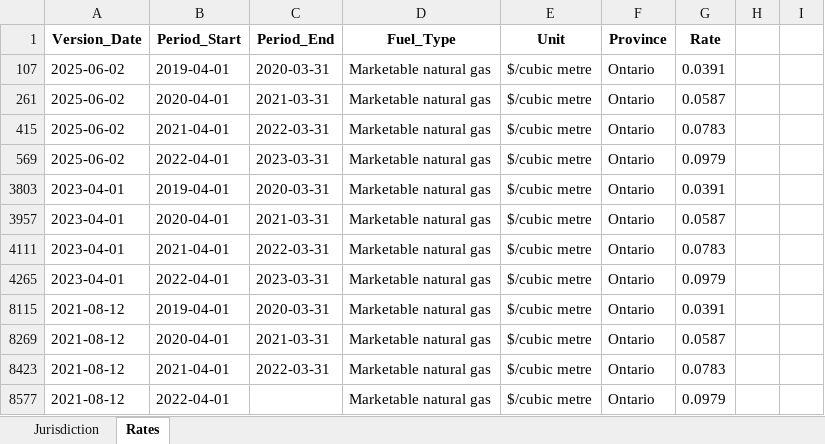
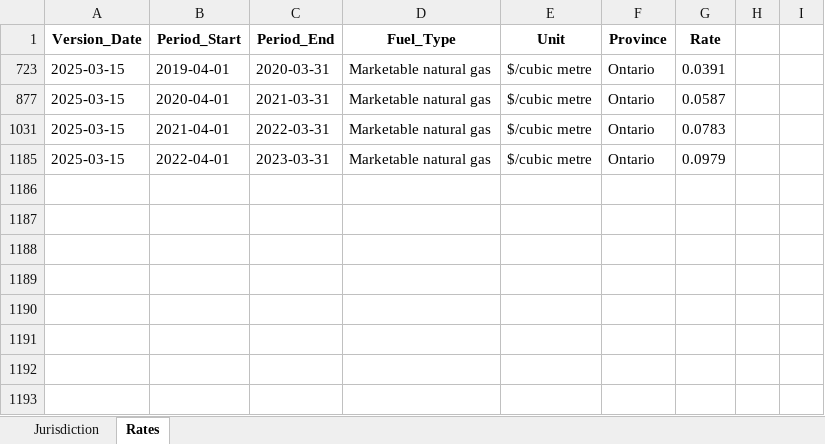
Before and after one commit to AmbroseTriC/EC53_GAPPA, an Excel workbook: Crawling/Tax Rate Items_v1.xlsx, sheet Rates, drawn as a sheet; values as stored, in another font and other column widths than the file's, no borders; table styles not drawn; removed rows and columns are numbered as before the commit, all else as after; the diff names each change by its address in the sheet, - before the commit and + after, or states it on an @@ line.

```diff
--- a/Crawling/Tax Rate Items_v1.xlsx (sheet Rates)
+++ b/Crawling/Tax Rate Items_v1.xlsx (sheet Rates)
@@ row 107 hidden: 2025-06-02 | 2019-04-01 | 2020-03-31 | Marketable natural gas | $/cubic metre | Ontario | 0.0391 @@
@@ row 261 hidden: 2025-06-02 | 2020-04-01 | 2021-03-31 | Marketable natural gas | $/cubic metre | Ontario | 0.0587 @@
@@ row 415 hidden: 2025-06-02 | 2021-04-01 | 2022-03-31 | Marketable natural gas | $/cubic metre | Ontario | 0.0783 @@
@@ row 569 hidden: 2025-06-02 | 2022-04-01 | 2023-03-31 | Marketable natural gas | $/cubic metre | Ontario | 0.0979 @@
-A723 (Version_Date): 2023-04-01
+A723 (Version_Date): 2025-03-15
-A877 (Version_Date): 2023-04-01
+A877 (Version_Date): 2025-03-15
-A1031 (Version_Date): 2023-04-01
+A1031 (Version_Date): 2025-03-15
-A1185 (Version_Date): 2023-04-01
+A1185 (Version_Date): 2025-03-15
@@ row 8115 hidden: 2021-08-12 | 2019-04-01 | 2020-03-31 | Marketable natural gas | $/cubic metre | Ontario | 0.0391 @@
@@ row 8269 hidden: 2021-08-12 | 2020-04-01 | 2021-03-31 | Marketable natural gas | $/cubic metre | Ontario | 0.0587 @@
@@ row 8423 hidden: 2021-08-12 | 2021-04-01 | 2022-03-31 | Marketable natural gas | $/cubic metre | Ontario | 0.0783 @@
@@ row 8577 hidden: 2021-08-12 | 2022-04-01 |  | Marketable natural gas | $/cubic metre | Ontario | 0.0979 @@
```
Also changed, not shown: Analysis/v2 Output Excel/ggppa_progressivity_results_v2.xlsx, Crawling/ggppp_history.xlsx, 6 other files.
